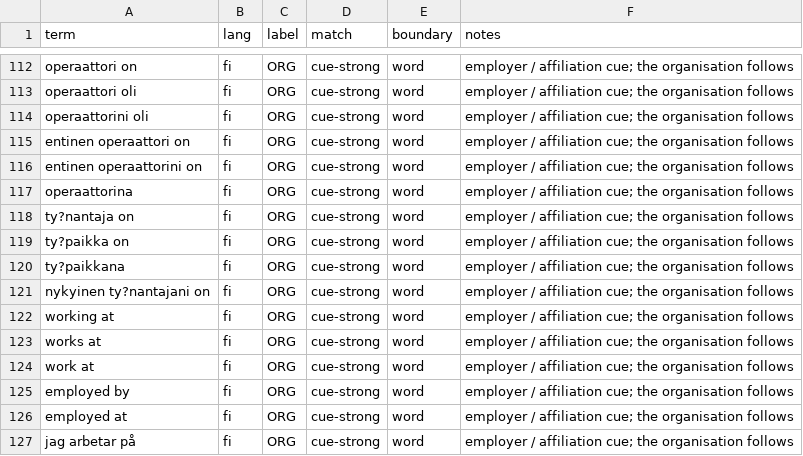
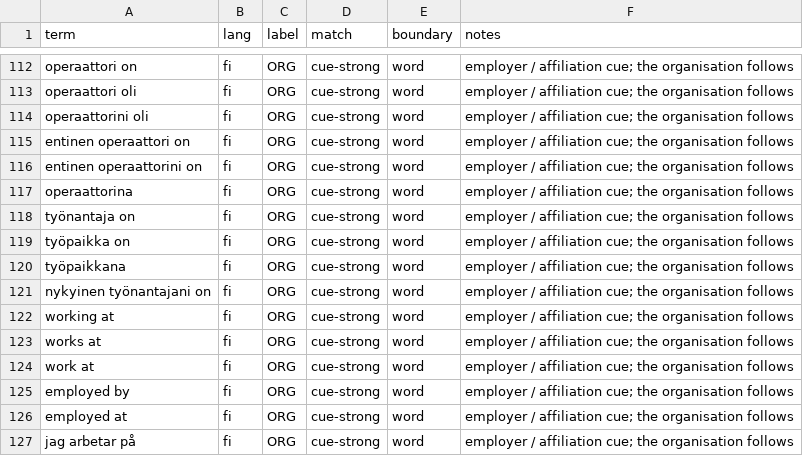
Before and after one commit to Kivaste/sinceai, a CSV file: src/pets_release/redactor/lexicon/data/orgs.csv, drawn as a sheet; only a part is shown, gaps mark what is left out.

```diff
--- a/src/pets_release/redactor/lexicon/data/orgs.csv
+++ b/src/pets_release/redactor/lexicon/data/orgs.csv
@@ -117,6 +117,6 @@ entinen operaattorini on,fi,ORG,cue-strong,word,employer / affiliation cue; the
 operaattorina,fi,ORG,cue-strong,word,employer / affiliation cue; the organisation follows
-ty?nantaja on,fi,ORG,cue-strong,word,employer / affiliation cue; the organisation follows
-ty?paikka on,fi,ORG,cue-strong,word,employer / affiliation cue; the organisation follows
-ty?paikkana,fi,ORG,cue-strong,word,employer / affiliation cue; the organisation follows
-nykyinen ty?nantajani on,fi,ORG,cue-strong,word,employer / affiliation cue; the organisation follows
+työnantaja on,fi,ORG,cue-strong,word,employer / affiliation cue; the organisation follows
+työpaikka on,fi,ORG,cue-strong,word,employer / affiliation cue; the organisation follows
+työpaikkana,fi,ORG,cue-strong,word,employer / affiliation cue; the organisation follows
+nykyinen työnantajani on,fi,ORG,cue-strong,word,employer / affiliation cue; the organisation follows
 working at,fi,ORG,cue-strong,word,employer / affiliation cue; the organisation follows
```
Also changed, not shown: src/pets_release/redactor/lexicon/data/cues.csv, src/pets_release/redactor/lexicon/data/denylist.csv, 9 other files.
